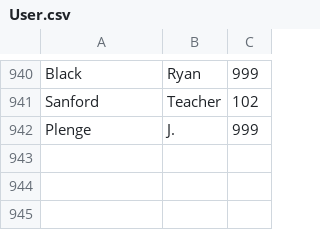
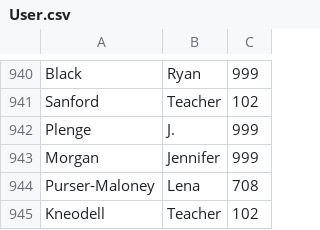
Before and after one commit to philanderadriaan/copy-center, a CSV file: Table/User.csv, drawn as a sheet; only a part is shown, gaps mark what is left out.

```diff
--- a/Table/User.csv
+++ b/Table/User.csv
@@ -942 +942,4 @@ Sanford,Teacher,102
 Plenge,J.,999
+Morgan,Jennifer,999
+Purser-Maloney,Lena,708
+Kneodell,Teacher,102
```
Also changed, not shown: Skynet/Skynet.csv, Table/Location.csv, 10 other files.
